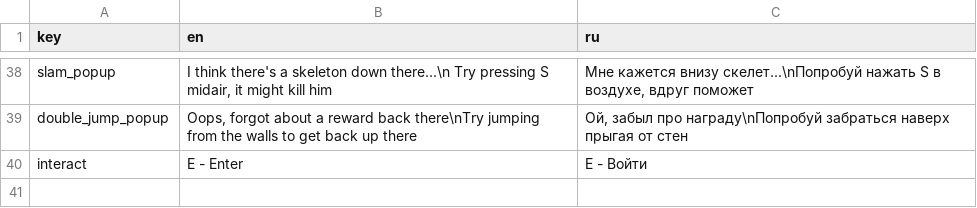
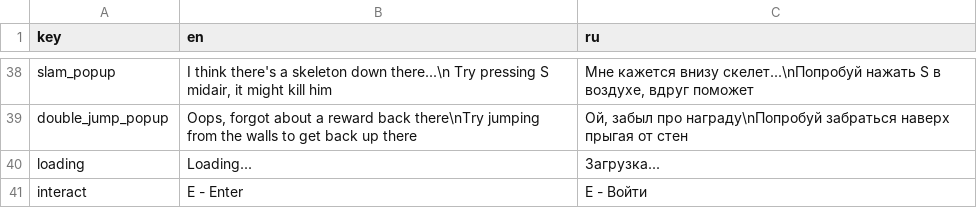
Before and after one commit to kanashiii111/ratventurer, a CSV file: translations/translations.csv, drawn as a sheet; only a part is shown, gaps mark what is left out; the diff names each change by its address in the sheet, - before the commit and + after, or states it on an @@ line.

Commit message:
added loading screen

```diff
--- a/translations/translations.csv
+++ b/translations/translations.csv
+row 40: loading | Loading... | Загрузка...
```
Also changed, not shown: 11 other files.
